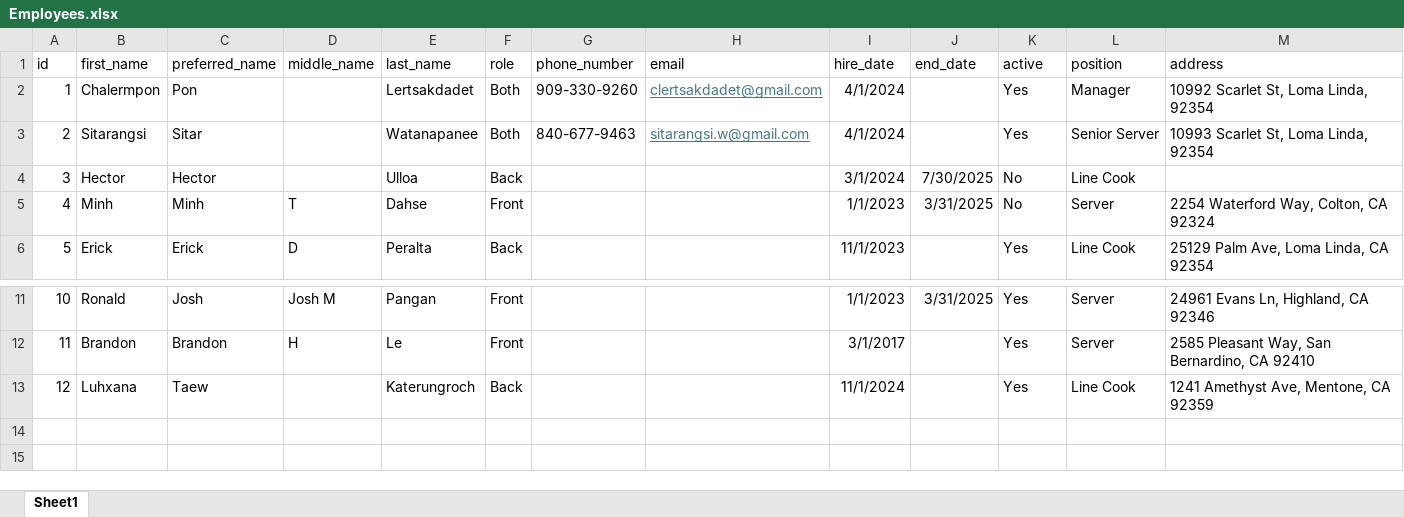
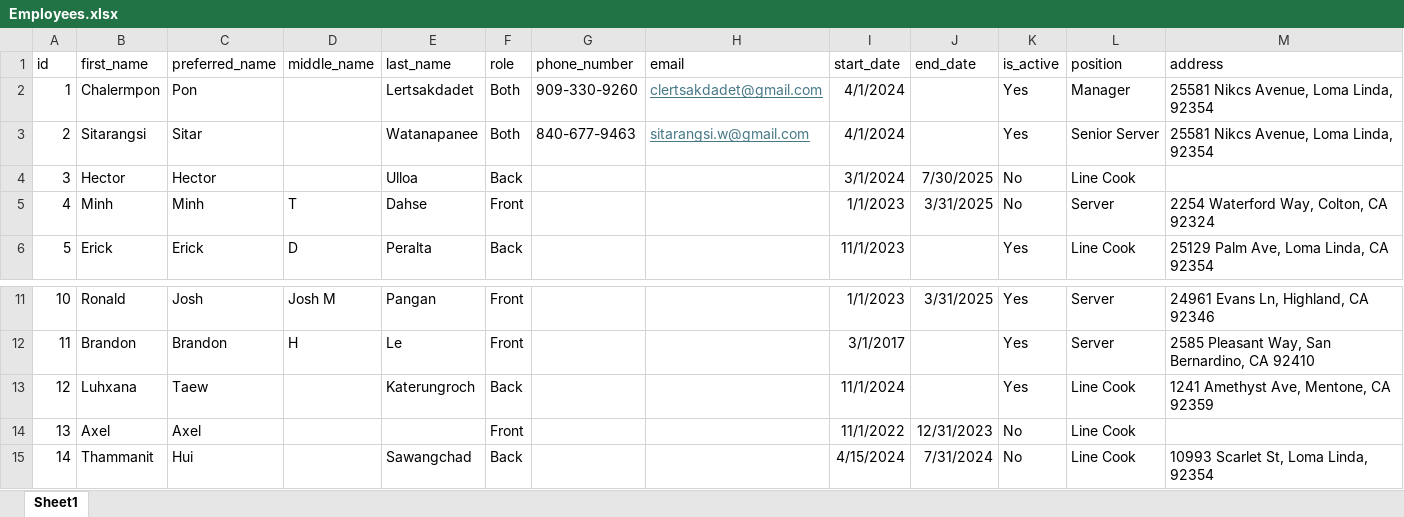
Before and after one commit to clertsakdadet/tbc-backend, an Excel workbook: Employees.xlsx, sheet Sheet1, drawn as a sheet; only a part is shown, gaps mark what is left out; values as stored, in another font and other column widths than the file's, no borders; the diff names each change by its address in the sheet, - before the commit and + after, or states it on an @@ line.

Commit message:
Updated database URI after migrating to Supabase; Updated employees table fields

```diff
--- a/Employees.xlsx (sheet Sheet1)
+++ b/Employees.xlsx (sheet Sheet1)
-I1: hire_date
+I1: start_date
-K1: active
+K1: is_active
-M2 (address): 10992 Scarlet St, Loma Linda, 92354
+M2 (address): 25581 Nikcs Avenue, Loma Linda, 92354
-M3 (address): 10993 Scarlet St, Loma Linda, 92354
+M3 (address): 25581 Nikcs Avenue, Loma Linda, 92354
+row 14: 13 | Axel | Axel |  |  | Front |  |  | 11/1/2022 | 12/31/2023 | No | Line Cook
+row 15: 14 | Thammanit | Hui |  | Sawangchad | Back |  |  | 4/15/2024 | 7/31/2024 | No | Line Cook | 10993 Scarlet St, Loma Linda, 92354
```
Also changed, not shown: 3 other files.
